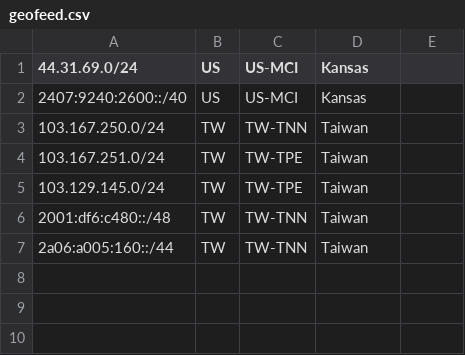
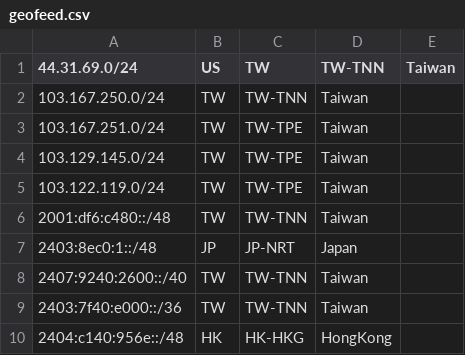
Before and after one commit to pwtsai/as38254, a CSV file: geofeed.csv, drawn as a sheet.

Commit message:
Update geofeed.csv

```diff
--- a/geofeed.csv
+++ b/geofeed.csv
@@ -1,3 +1,2 @@
-44.31.69.0/24,US,US-MCI,Kansas,
-2407:9240:2600::/40,US,US-MCI,Kansas,
+44.31.69.0/24,US,TW,TW-TNN,Taiwan,
 103.167.250.0/24,TW,TW-TNN,Taiwan,
@@ -5,3 +4,7 @@
 103.129.145.0/24,TW,TW-TPE,Taiwan,
+103.122.119.0/24,TW,TW-TPE,Taiwan,
 2001:df6:c480::/48,TW,TW-TNN,Taiwan,
-2a06:a005:160::/44,TW,TW-TNN,Taiwan,
+2403:8ec0:1::/48,JP,JP-NRT,Japan,
+2407:9240:2600::/40,TW,TW-TNN,Taiwan,
+2403:7f40:e000::/36,TW,TW-TNN,Taiwan,
+2404:c140:956e::/48,HK,HK-HKG,HongKong,
```
